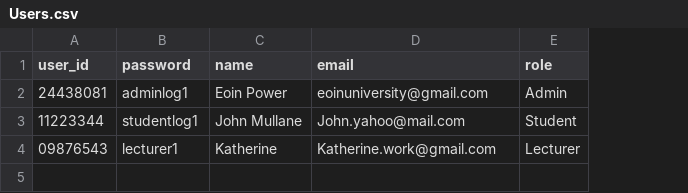
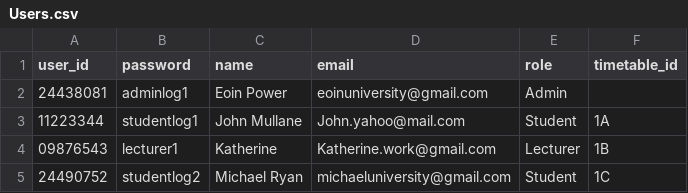
Before and after one commit to eoinpower2005-lab/TimetableProject, a CSV file: src/resources/Users.csv, drawn as a sheet; the diff names each change by its address in the sheet, - before the commit and + after, or states it on an @@ line.

Commit message:
TimetableMenu updated, Timetable hardcoded into csv file, formatted output

```diff
--- a/src/resources/Users.csv
+++ b/src/resources/Users.csv
+column F (timetable_id), rows 3-4: 1A | 1B
+row 5: 24490752 | studentlog2 | Michael Ryan | michaeluniversity@gmail.com | Student | 1C
```
Also changed, not shown: 12 other files.
